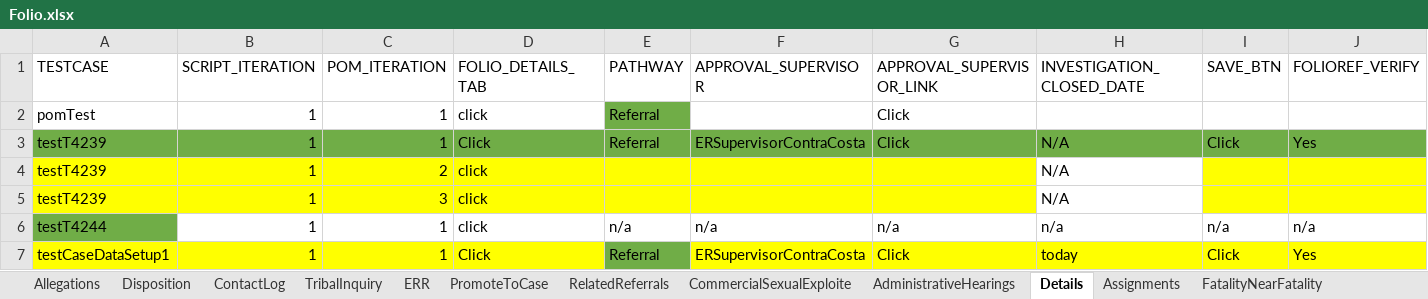
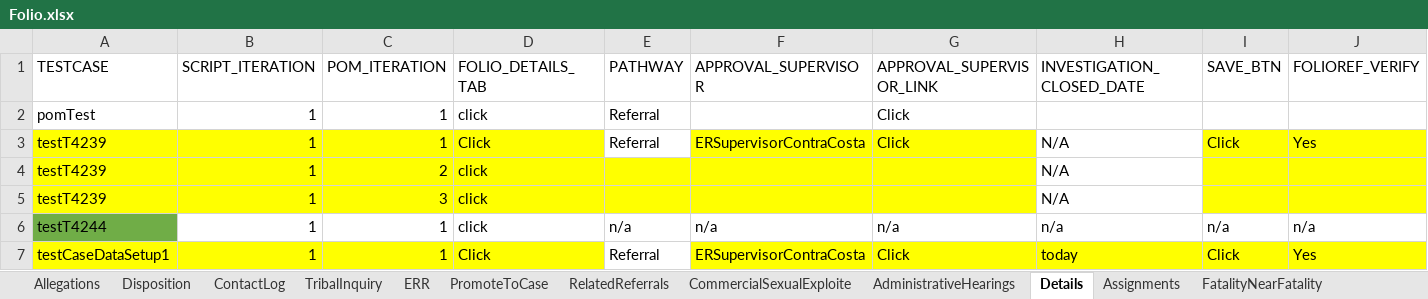
Before and after one commit to Devendra007-star/TestData, an Excel workbook: Folio.xlsx, sheet Details, drawn as a sheet; only a part is shown; values as stored, in another font and other column widths than the file's, no borders; the diff covers the shown part only; the diff names each change by its address in the sheet, - before the commit and + after, or states it on an @@ line.

```diff
--- a/Folio.xlsx (sheet Details)
+++ b/Folio.xlsx (sheet Details)
-E2:E3 fill: #70AD47
+E2:E3 fill: none
-A3:D3 fill: #70AD47
+A3:D3 fill: #FFFF00
-F3:G3 fill: #70AD47
+F3:G3 fill: #FFFF00
-H3 fill: #70AD47
+H3 fill: none
-I3:J3 fill: #70AD47
+I3:J3 fill: #FFFF00
-E7 fill: #70AD47
+E7 fill: none
```
Also changed, not shown: cell formats elsewhere in this sheet, sheet Person, sheet Documents, sheet PromoteToCase, sheet ContactLog.
